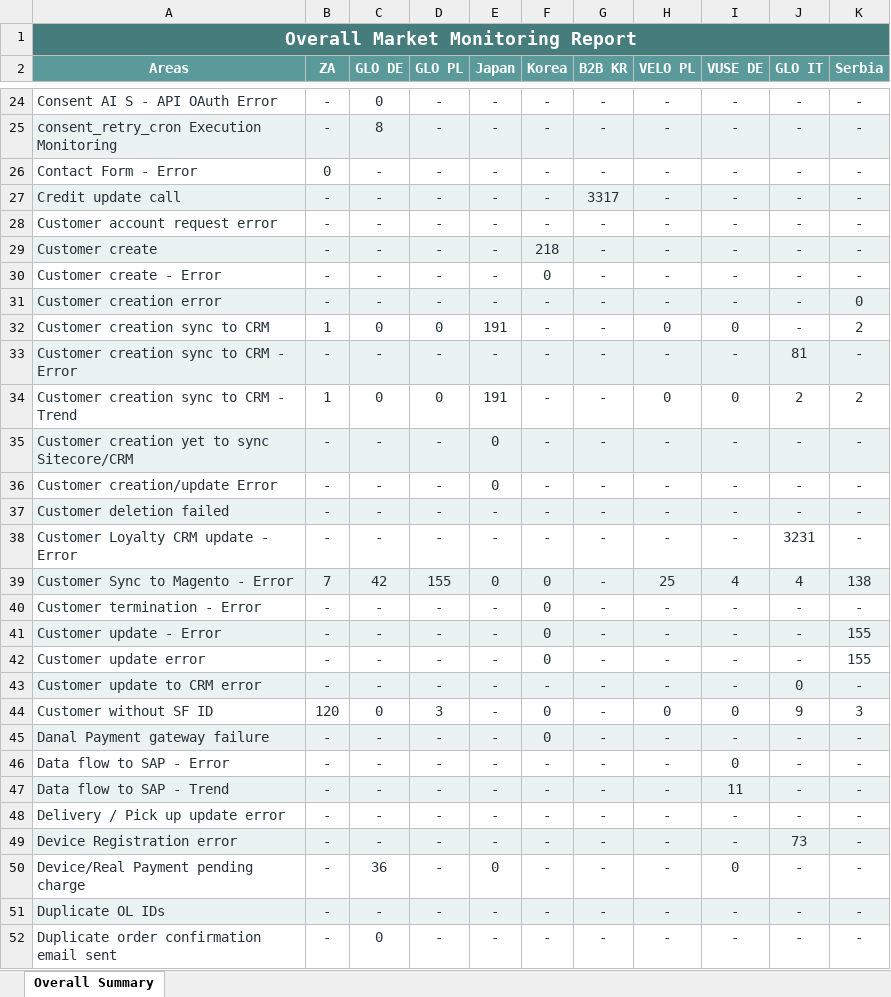
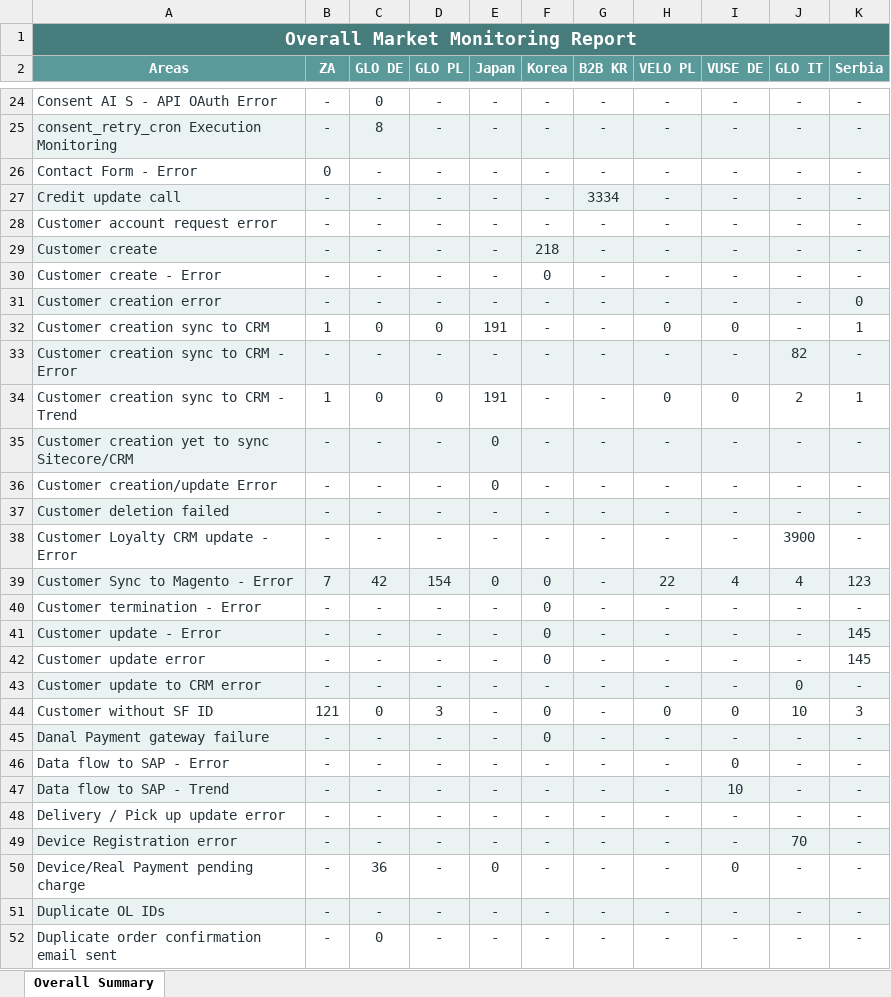
Before and after one commit to harko17/proactive, an Excel workbook: output/overall_report.xlsx, sheet Overall Summary, drawn as a sheet; only a part is shown, gaps mark what is left out; values as stored, in another font and other column widths than the file's, no borders; the diff covers the shown part only; the diff names each change by its address in the sheet, - before the commit and + after, or states it on an @@ line.

```diff
--- a/output/overall_report.xlsx (sheet Overall Summary)
+++ b/output/overall_report.xlsx (sheet Overall Summary)
-G27 (B2B KR): 3317
+G27 (B2B KR): 3334
-K32 (Serbia): 2
+K32 (Serbia): 1
-J33 (GLO IT): 81
+J33 (GLO IT): 82
-K34 (Serbia): 2
+K34 (Serbia): 1
-J38 (GLO IT): 3231
+J38 (GLO IT): 3900
-D39 (GLO PL): 155
+D39 (GLO PL): 154
-H39 (VELO PL): 25
+H39 (VELO PL): 22
-K39 (Serbia): 138
+K39 (Serbia): 123
-K41:K42 (Serbia): 155
+K41:K42 (Serbia): 145
-B44 (ZA): 120
+B44 (ZA): 121
-J44 (GLO IT): 9
+J44 (GLO IT): 10
-I47 (VUSE DE): 11
+I47 (VUSE DE): 10
-J49 (GLO IT): 73
+J49 (GLO IT): 70
```
Also changed, not shown: 31 edited cells elsewhere in this sheet, output/b2b-kr.xlsx, output/glo-de.xlsx, 12 other files.
